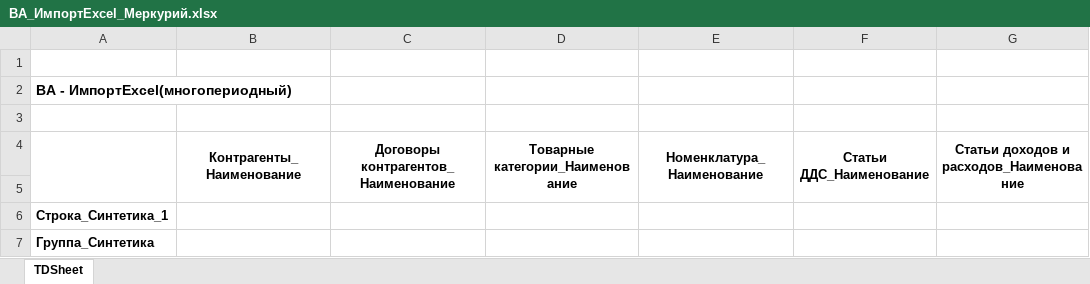
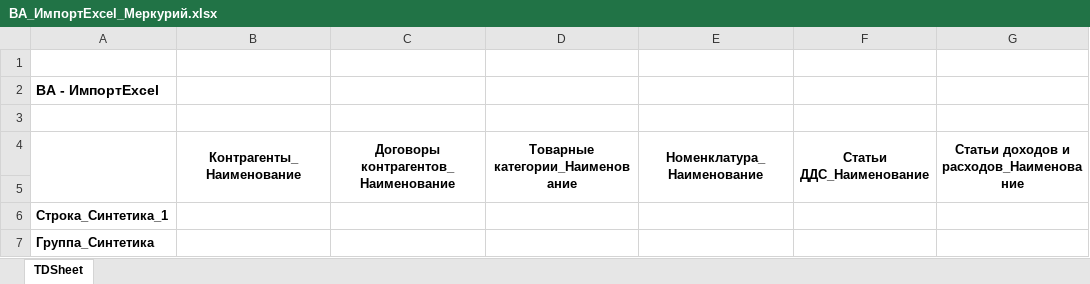
Before and after one commit to Tavalik/VA-Tests-Perform-En-En-Budget, an Excel workbook: Макеты/ВА_ИмпортExcel_Меркурий.xlsx, sheet TDSheet, drawn as a sheet; only a part is shown; values as stored, in another font and other column widths than the file's, no borders; the diff names each change by its address in the sheet, - before the commit and + after, or states it on an @@ line.

```diff
--- a/Макеты/ВА_ИмпортExcel_Меркурий.xlsx (sheet TDSheet)
+++ b/Макеты/ВА_ИмпортExcel_Меркурий.xlsx (sheet TDSheet)
-A2: ВА - ИмпортExcel(многопериодный)
+A2: ВА - ИмпортExcel
```
Also changed, not shown: Макеты/ВА_ИмпортExcel_Меркурий_2_En.xlsx, Макеты/ВА_ИмпортExcel_Меркурий_En.xlsx, 49 other files.
